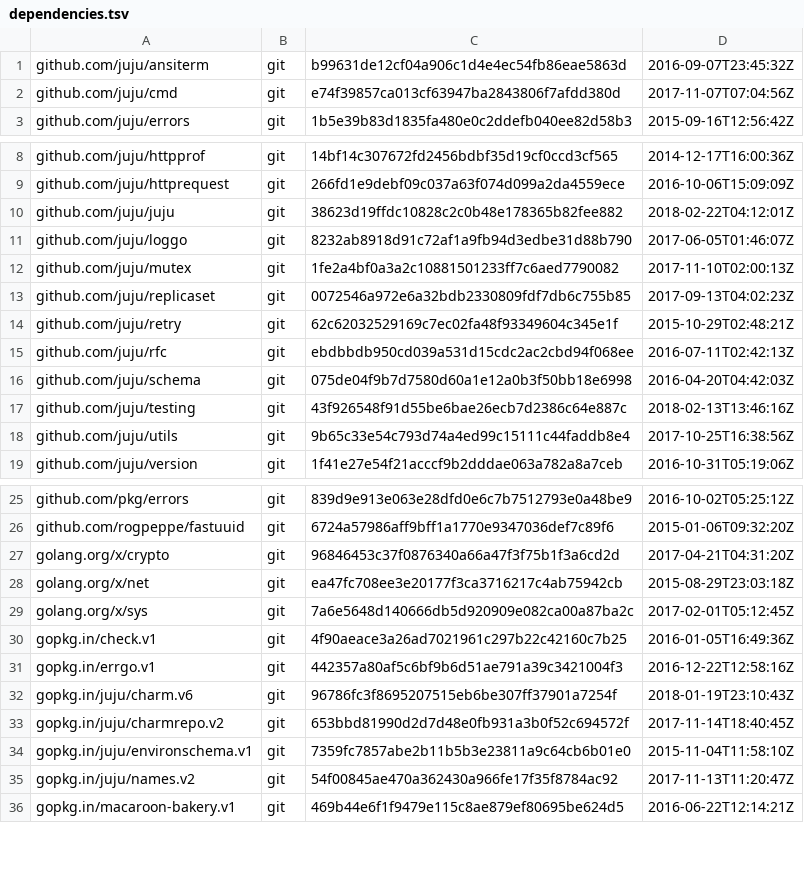
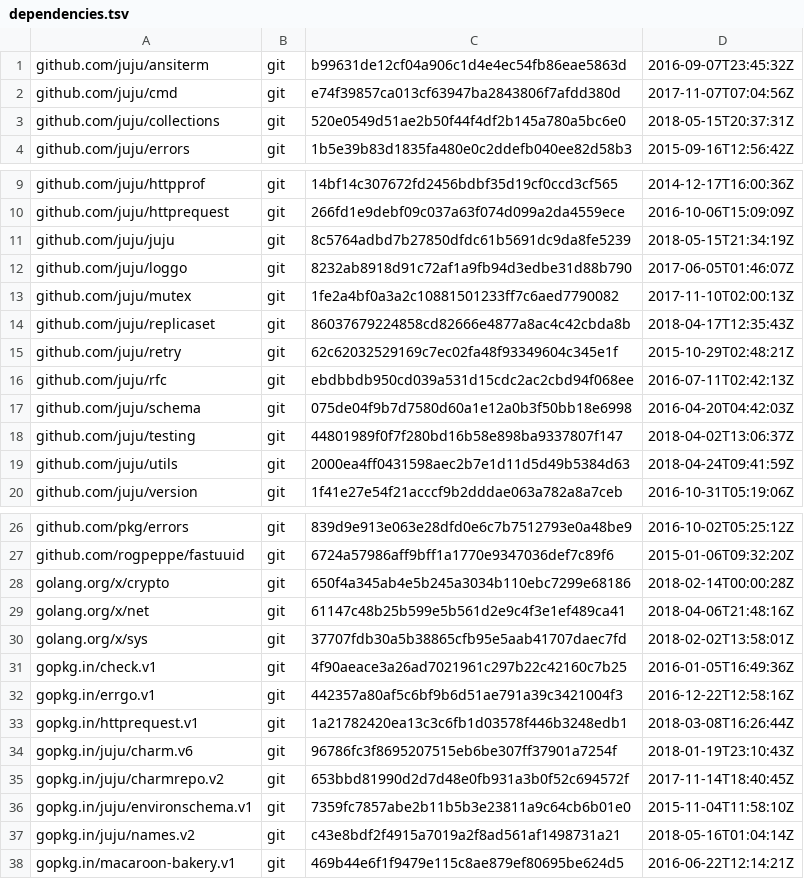
Before and after one commit to juju/description, a TSV file: dependencies.tsv, drawn as a sheet; only a part is shown, gaps mark what is left out.

Commit message:
Update to use collections.

```diff
--- a/dependencies.tsv
+++ b/dependencies.tsv
@@ -2,2 +2,3 @@ github.com/juju/ansiterm	git	b99631de12cf04a906c1d4e4ec54fb86eae5863d	2016-09-07
 github.com/juju/cmd	git	e74f39857ca013cf63947ba2843806f7afdd380d	2017-11-07T07:04:56Z
+github.com/juju/collections	git	520e0549d51ae2b50f44f4df2b145a780a5bc6e0	2018-05-15T20:37:31Z
 github.com/juju/errors	git	1b5e39b83d1835fa480e0c2ddefb040ee82d58b3	2015-09-16T12:56:42Z
@@ -9,6 +10,6 @@ github.com/juju/httpprof	git	14bf14c307672fd2456bdbf35d19cf0ccd3cf565	2014-12-17
 github.com/juju/httprequest	git	266fd1e9debf09c037a63f074d099a2da4559ece	2016-10-06T15:09:09Z
-github.com/juju/juju	git	38623d19ffdc10828c2c0b48e178365b82fee882	2018-02-22T04:12:01Z
+github.com/juju/juju	git	8c5764adbd7b27850dfdc61b5691dc9da8fe5239	2018-05-15T21:34:19Z
 github.com/juju/loggo	git	8232ab8918d91c72af1a9fb94d3edbe31d88b790	2017-06-05T01:46:07Z
 github.com/juju/mutex	git	1fe2a4bf0a3a2c10881501233ff7c6aed7790082	2017-11-10T02:00:13Z
-github.com/juju/replicaset	git	0072546a972e6a32bdb2330809fdf7db6c755b85	2017-09-13T04:02:23Z
+github.com/juju/replicaset	git	86037679224858cd82666e4877a8ac4c42cbda8b	2018-04-17T12:35:43Z
 github.com/juju/retry	git	62c62032529169c7ec02fa48f93349604c345e1f	2015-10-29T02:48:21Z
@@ -16,4 +17,4 @@ github.com/juju/rfc	git	ebdbbdb950cd039a531d15cdc2ac2cbd94f068ee	2016-07-11T02:4
 github.com/juju/schema	git	075de04f9b7d7580d60a1e12a0b3f50bb18e6998	2016-04-20T04:42:03Z
-github.com/juju/testing	git	43f926548f91d55be6bae26ecb7d2386c64e887c	2018-02-13T13:46:16Z
-github.com/juju/utils	git	9b65c33e54c793d74a4ed99c15111c44faddb8e4	2017-10-25T16:38:56Z
+github.com/juju/testing	git	44801989f0f7f280bd16b58e898ba9337807f147	2018-04-02T13:06:37Z
+github.com/juju/utils	git	2000ea4ff0431598aec2b7e1d11d5d49b5384d63	2018-04-24T09:41:59Z
 github.com/juju/version	git	1f41e27e54f21acccf9b2dddae063a782a8a7ceb	2016-10-31T05:19:06Z
@@ -26,7 +27,8 @@ github.com/pkg/errors	git	839d9e913e063e28dfd0e6c7b7512793e0a48be9	2016-10-02T05
 github.com/rogpeppe/fastuuid	git	6724a57986aff9bff1a1770e9347036def7c89f6	2015-01-06T09:32:20Z
-golang.org/x/crypto	git	96846453c37f0876340a66a47f3f75b1f3a6cd2d	2017-04-21T04:31:20Z
-golang.org/x/net	git	ea47fc708ee3e20177f3ca3716217c4ab75942cb	2015-08-29T23:03:18Z
-golang.org/x/sys	git	7a6e5648d140666db5d920909e082ca00a87ba2c	2017-02-01T05:12:45Z
+golang.org/x/crypto	git	650f4a345ab4e5b245a3034b110ebc7299e68186	2018-02-14T00:00:28Z
+golang.org/x/net	git	61147c48b25b599e5b561d2e9c4f3e1ef489ca41	2018-04-06T21:48:16Z
+golang.org/x/sys	git	37707fdb30a5b38865cfb95e5aab41707daec7fd	2018-02-02T13:58:01Z
 gopkg.in/check.v1	git	4f90aeace3a26ad7021961c297b22c42160c7b25	2016-01-05T16:49:36Z
 gopkg.in/errgo.v1	git	442357a80af5c6bf9b6d51ae791a39c3421004f3	2016-12-22T12:58:16Z
+gopkg.in/httprequest.v1	git	1a21782420ea13c3c6fb1d03578f446b3248edb1	2018-03-08T16:26:44Z
 gopkg.in/juju/charm.v6	git	96786fc3f8695207515eb6be307ff37901a7254f	2018-01-19T23:10:43Z
@@ -34,3 +36,3 @@ gopkg.in/juju/charmrepo.v2	git	653bbd81990d2d7d48e0fb931a3b0f52c694572f	2017-11-
 gopkg.in/juju/environschema.v1	git	7359fc7857abe2b11b5b3e23811a9c64cb6b01e0	2015-11-04T11:58:10Z
-gopkg.in/juju/names.v2	git	54f00845ae470a362430a966fe17f35f8784ac92	2017-11-13T11:20:47Z
+gopkg.in/juju/names.v2	git	c43e8bdf2f4915a7019a2f8ad561af1498731a21	2018-05-16T01:04:14Z
 gopkg.in/macaroon-bakery.v1	git	469b44e6f1f9479e115c8ae879ef80695be624d5	2016-06-22T12:14:21Z
```
Also changed, not shown: 3 other files.
